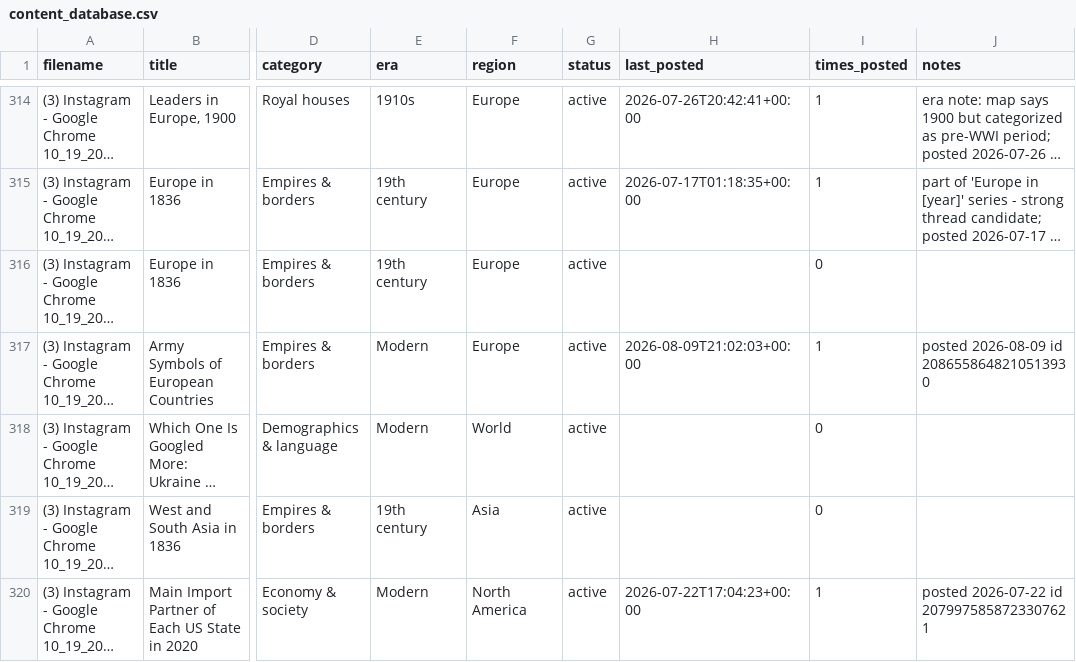
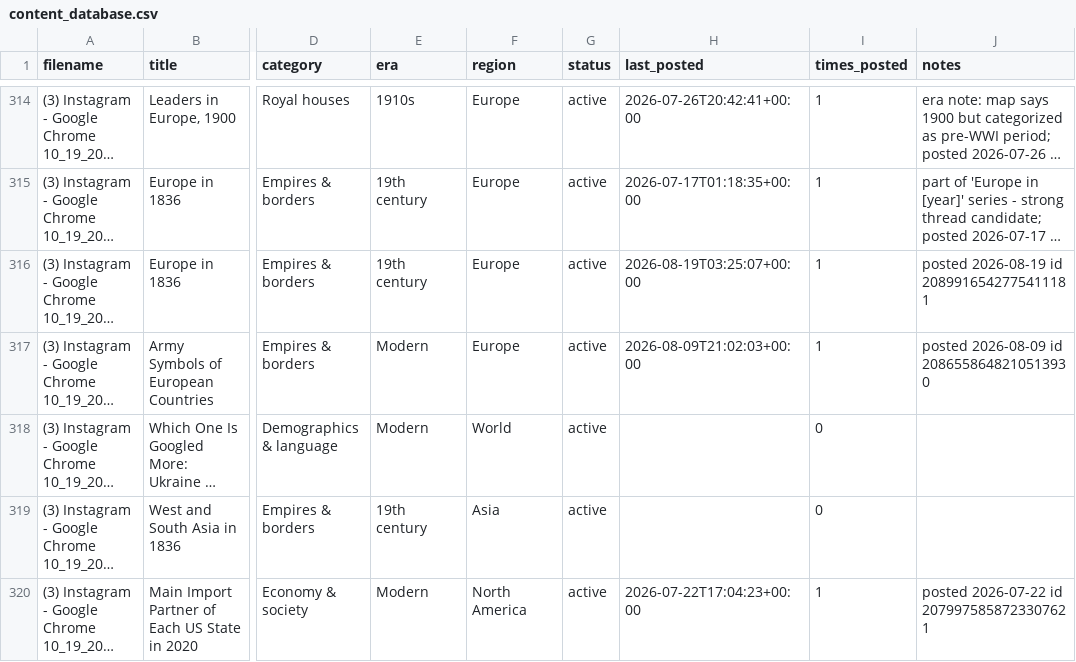
Before and after one commit to gypsykingHU/forummapping-x, a CSV file: content_database.csv, drawn as a sheet; only a part is shown, gaps mark what is left out; long unchanged cells end in …; the diff names each change by its address in the sheet, - before the commit and + after, or states it on an @@ line.

Commit message:
log: post 2026-08-19_03:25

```diff
--- a/content_database.csv
+++ b/content_database.csv
-H316 (last_posted): (empty)
+H316 (last_posted): 2026-08-19T03:25:07+00:00
-I316 (times_posted): 0
+I316 (times_posted): 1
-J316 (notes): (empty)
+J316 (notes): posted 2026-08-19 id 2089916542775411181
```
